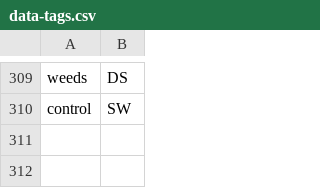
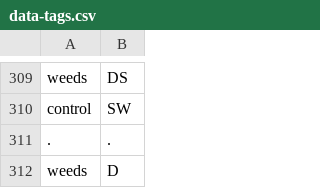
Before and after one commit to cutegirl520/SmartFarm-Assistant-NLP-ANN, a CSV file: datasets/data-tags.csv, drawn as a sheet; only a part is shown, gaps mark what is left out; the diff names each change by its address in the sheet, - before the commit and + after, or states it on an @@ line.

Commit message:
improves

```diff
--- a/datasets/data-tags.csv
+++ b/datasets/data-tags.csv
+row 311: . | .
+row 312: weeds | D
```
